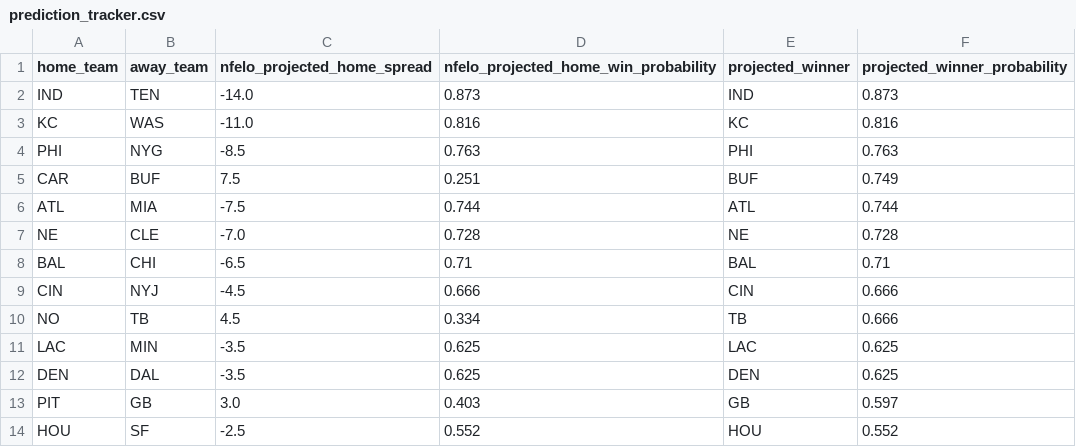
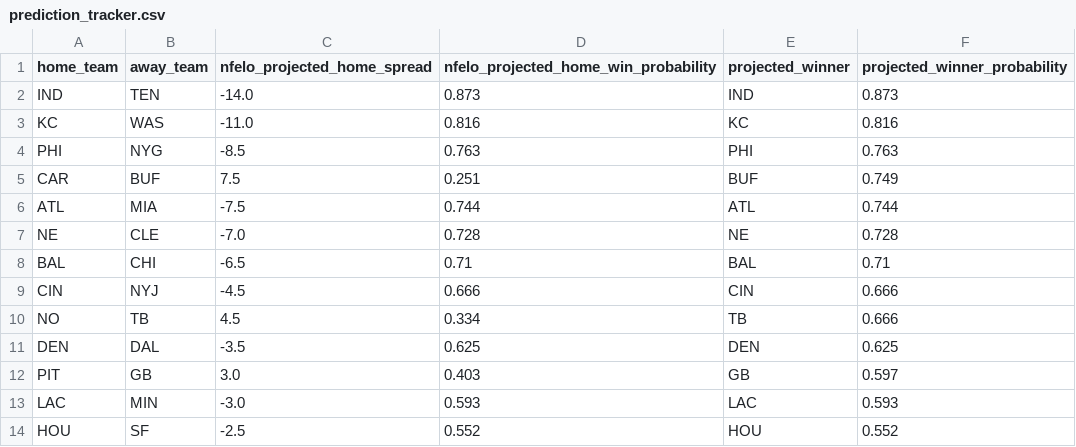
Before and after one commit to greerreNFL/nfelo, a CSV file: output_data/prediction_tracker.csv, drawn as a sheet; removed rows and columns are numbered as before the commit, all else as after; the diff names each change by its address in the sheet, - before the commit and + after, or states it on an @@ line.

```diff
--- a/output_data/prediction_tracker.csv
+++ b/output_data/prediction_tracker.csv
-row 11: LAC | MIN | -3.5 | 0.625 | LAC | 0.625
+row 13: LAC | MIN | -3.0 | 0.593 | LAC | 0.593
```
Also changed, not shown: output_data/historic_projected_spreads.csv, 1 other file.
